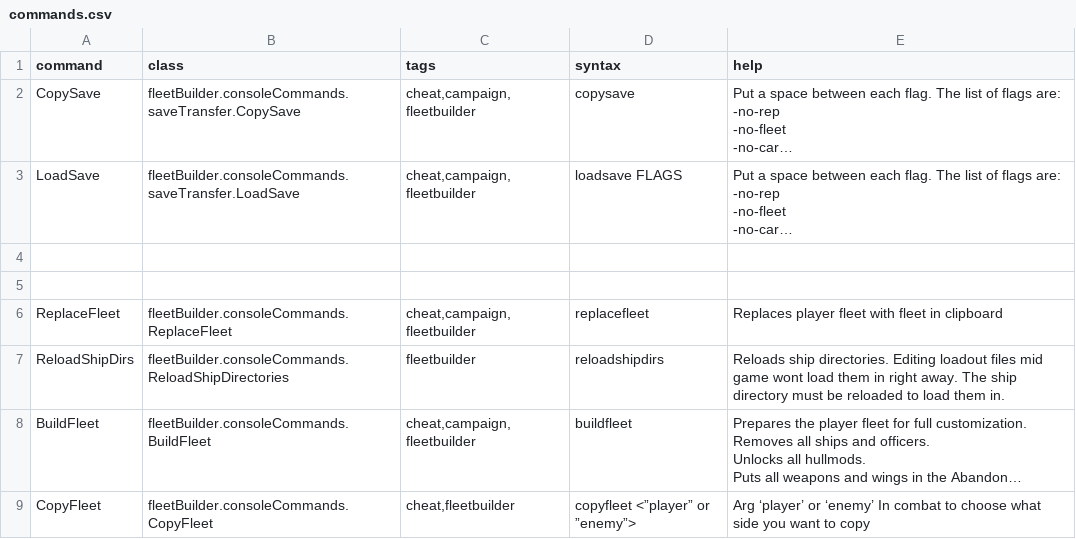
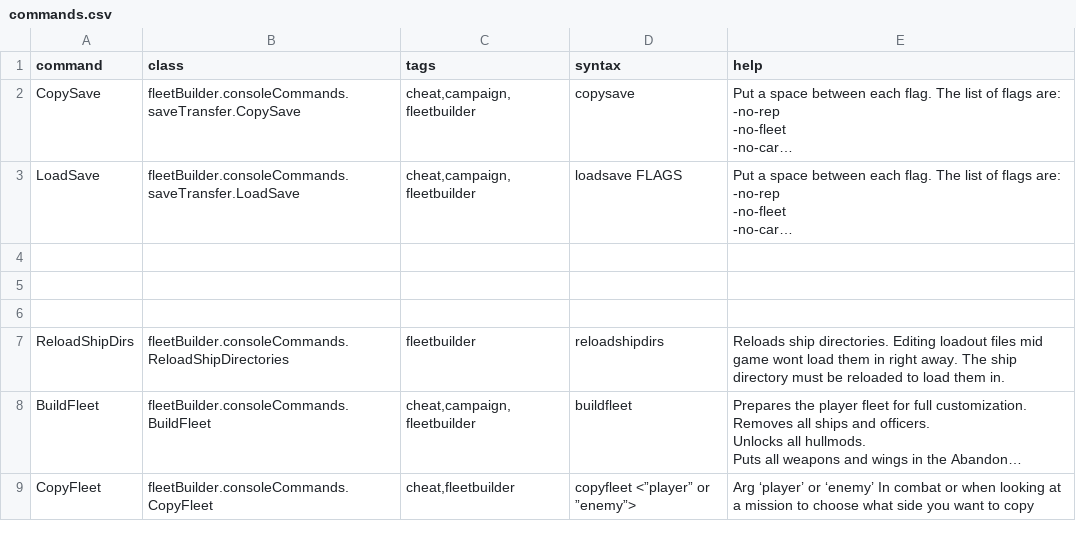
Before and after one commit to S-Numan/FleetBuilder, a CSV file: data/console/commands.csv, drawn as a sheet; long unchanged cells end in …; the diff names each change by its address in the sheet, - before the commit and + after, or states it on an @@ line.

```diff
--- a/data/console/commands.csv
+++ b/data/console/commands.csv
-row 6: ReplaceFleet | fleetBuilder.consoleCommands.ReplaceFleet | cheat,campaign,fleetbuilder | replacefleet | Replaces player fleet with fleet in clipboard
+row 6: (empty)
-E9 (help): …In combat to choose…
+E9 (help): …In combat or when looking at a mission to choose…
```
Also changed, not shown: 15 other files.
